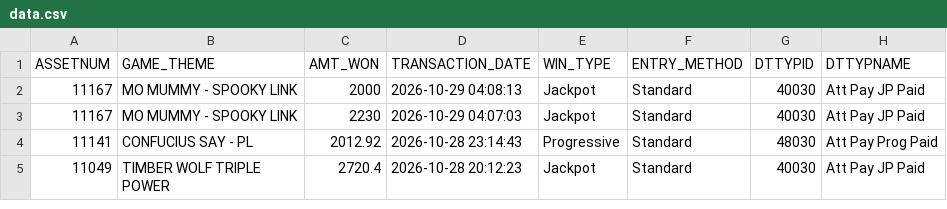
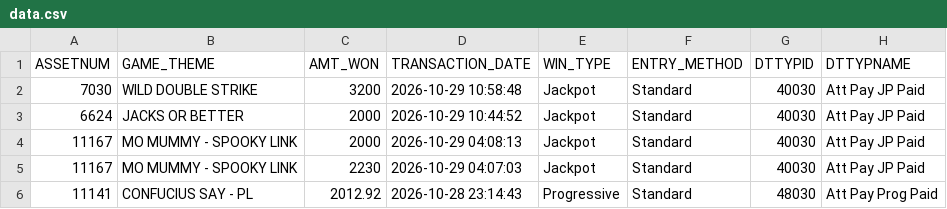
Before and after one commit to Winnercircle1/jackpot-boards, a CSV file: silver-slipper/data.csv, drawn as a sheet; only a part is shown; the shorter side is filled out with more unchanged rows.

Commit message:
Update silver-slipper/data.csv 2026-10-29T16:58:28.242Z

```diff
--- a/silver-slipper/data.csv
+++ b/silver-slipper/data.csv
@@ -1,2 +1,4 @@
 ASSETNUM,GAME_THEME,AMT_WON,TRANSACTION_DATE,WIN_TYPE,ENTRY_METHOD,DTTYPID,DTTYPNAME
+7030,WILD DOUBLE STRIKE,3200,2026-10-29 10:58:48,Jackpot,Standard,40030,Att Pay JP Paid
+6624,JACKS OR BETTER,2000,2026-10-29 10:44:52,Jackpot,Standard,40030,Att Pay JP Paid
 11167,MO MUMMY - SPOOKY LINK,2000,2026-10-29 04:08:13,Jackpot,Standard,40030,Att Pay JP Paid
```
